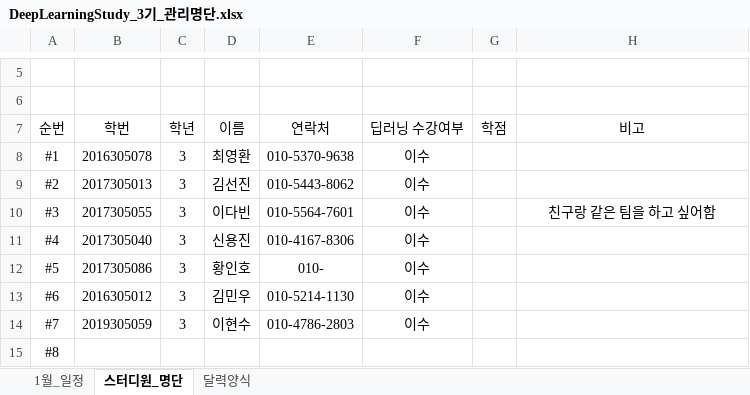
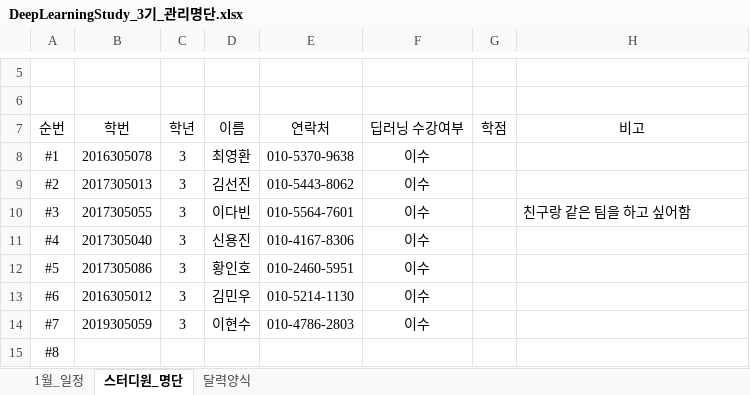
Before and after one commit to JoSihun/DeepLearningStudy, an Excel workbook: DeepLearningStudy_3기_관리명단.xlsx, sheet 스터디원_명단, drawn as a sheet; only a part is shown, gaps mark what is left out; values as stored, in another font and other column widths than the file's, no borders; the diff names each change by its address in the sheet, - before the commit and + after, or states it on an @@ line.

Commit message:
2020.12.26(토) / 16:00

```diff
--- a/DeepLearningStudy_3기_관리명단.xlsx (sheet 스터디원_명단)
+++ b/DeepLearningStudy_3기_관리명단.xlsx (sheet 스터디원_명단)
-H10 alignment: center
+H10 alignment: left
-E12 (연락처): 010-
+E12 (연락처): 010-2460-5951
```
